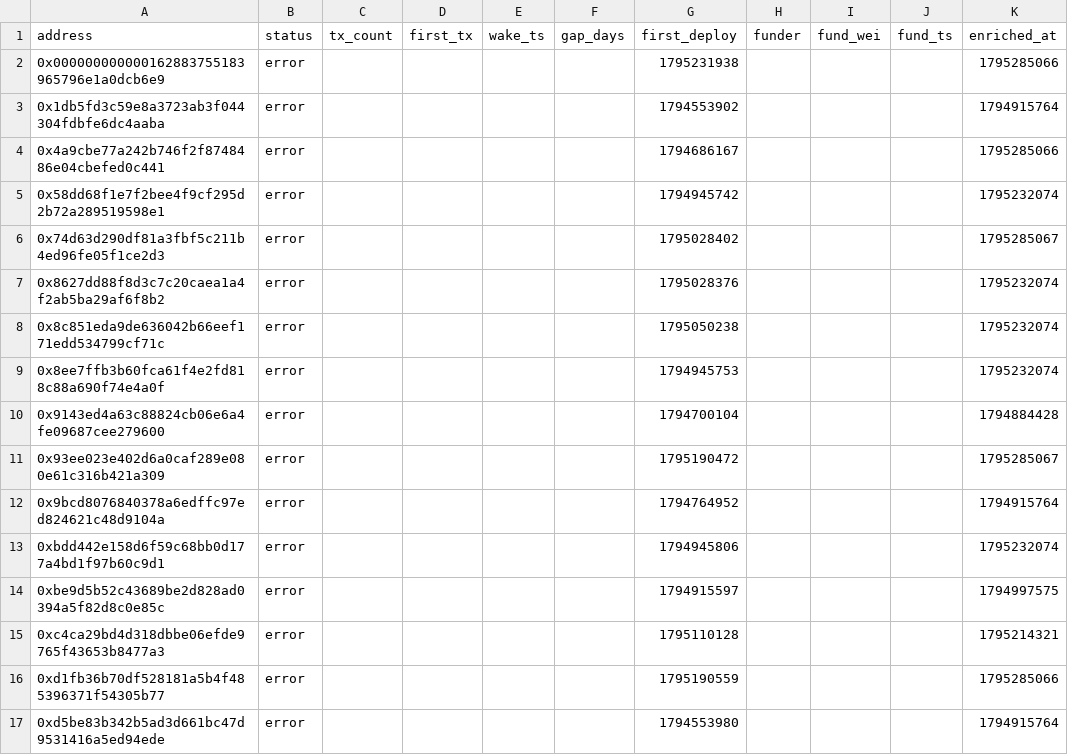
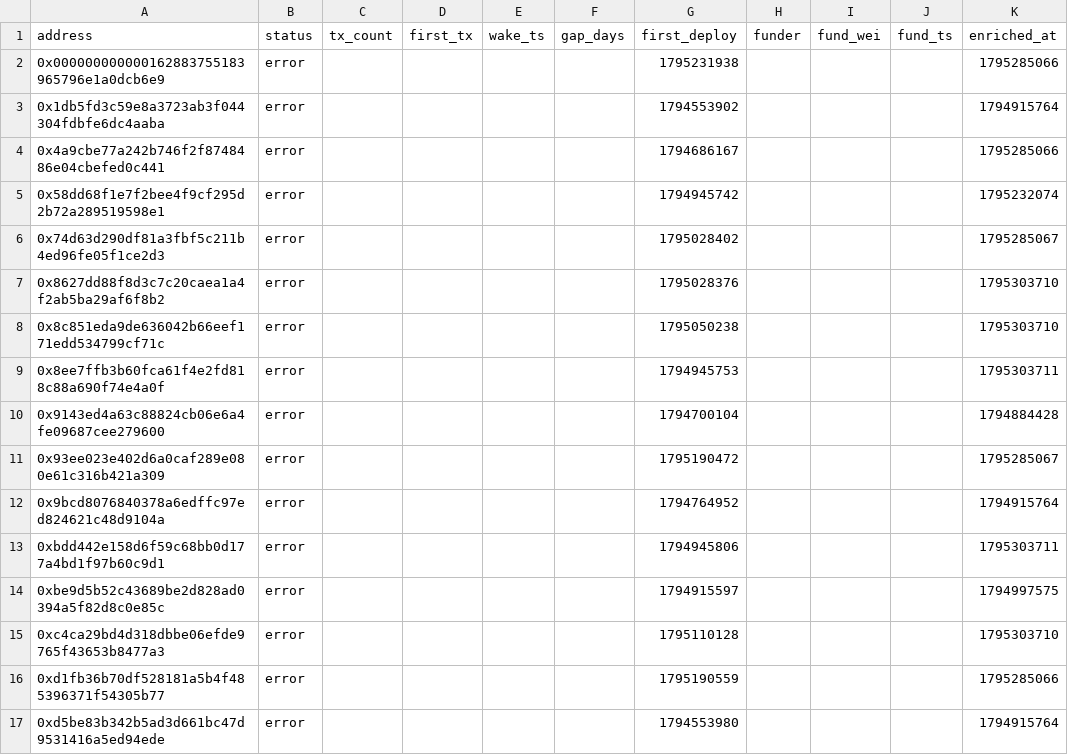
Before and after one commit to ashil13/early-hunter, a CSV file: data/wallets.csv, drawn as a sheet.

```diff
--- a/data/wallets.csv
+++ b/data/wallets.csv
@@ -6,5 +6,5 @@ address,status,tx_count,first_tx,wake_ts,gap_days,first_deploy,funder,fund_wei,f
 0x74d63d290df81a3fbf5c211b4ed96fe05f1ce2d3,error,,,,,1795028402,,,,1795285067
-0x8627dd88f8d3c7c20caea1a4f2ab5ba29af6f8b2,error,,,,,1795028376,,,,1795232074
-0x8c851eda9de636042b66eef171edd534799cf71c,error,,,,,1795050238,,,,1795232074
-0x8ee7ffb3b60fca61f4e2fd818c88a690f74e4a0f,error,,,,,1794945753,,,,1795232074
+0x8627dd88f8d3c7c20caea1a4f2ab5ba29af6f8b2,error,,,,,1795028376,,,,1795303710
+0x8c851eda9de636042b66eef171edd534799cf71c,error,,,,,1795050238,,,,1795303710
+0x8ee7ffb3b60fca61f4e2fd818c88a690f74e4a0f,error,,,,,1794945753,,,,1795303711
 0x9143ed4a63c88824cb06e6a4fe09687cee279600,error,,,,,1794700104,,,,1794884428
@@ -12,5 +12,5 @@ address,status,tx_count,first_tx,wake_ts,gap_days,first_deploy,funder,fund_wei,f
 0x9bcd8076840378a6edffc97ed824621c48d9104a,error,,,,,1794764952,,,,1794915764
-0xbdd442e158d6f59c68bb0d177a4bd1f97b60c9d1,error,,,,,1794945806,,,,1795232074
+0xbdd442e158d6f59c68bb0d177a4bd1f97b60c9d1,error,,,,,1794945806,,,,1795303711
 0xbe9d5b52c43689be2d828ad0394a5f82d8c0e85c,error,,,,,1794915597,,,,1794997575
-0xc4ca29bd4d318dbbe06efde9765f43653b8477a3,error,,,,,1795110128,,,,1795214321
+0xc4ca29bd4d318dbbe06efde9765f43653b8477a3,error,,,,,1795110128,,,,1795303710
 0xd1fb36b70df528181a5b4f485396371f54305b77,error,,,,,1795190559,,,,1795285066
```
Also changed, not shown: data/deployments.csv, 2 other files.
